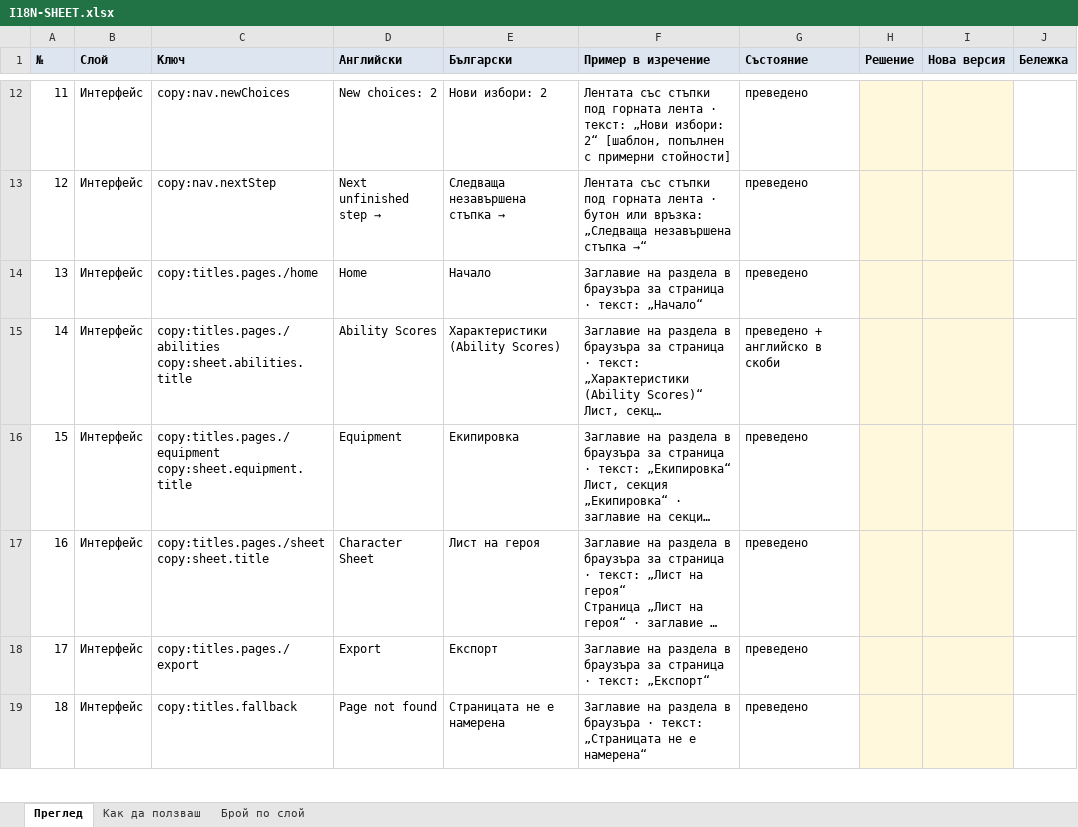
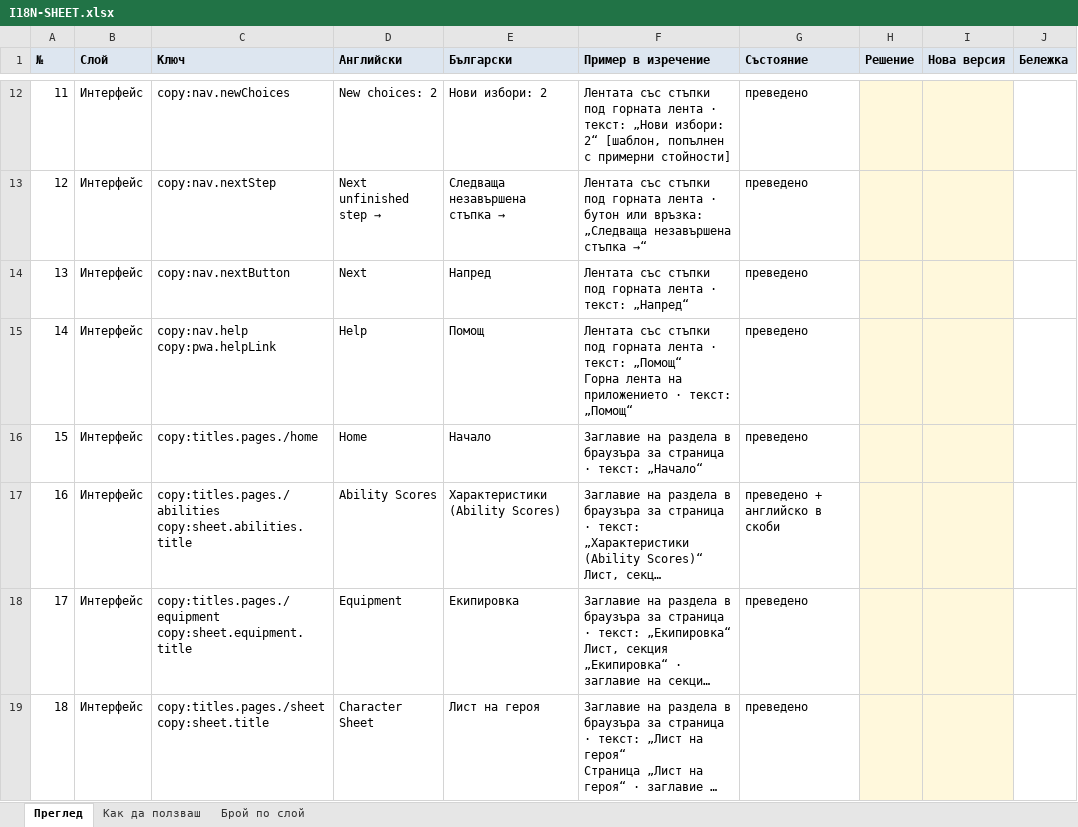
Before and after one commit to YoanPetroshan/dnd-character-creator, an Excel workbook: docs/I18N-SHEET.xlsx, sheet Преглед, drawn as a sheet; only a part is shown, gaps mark what is left out; the shorter side is filled out with more unchanged rows; long unchanged cells end in …; values as stored, in another font and other column widths than the file's, no borders; addresses are those after the commit; ↵ is a line break in a cell; the diff covers the shown part only; the diff names each change by its address in the sheet, - before the commit and + after, or states it on an @@ line.

```diff
--- a/docs/I18N-SHEET.xlsx (sheet Преглед)
+++ b/docs/I18N-SHEET.xlsx (sheet Преглед)
+row 14: 13 | Интерфейс | copy:nav.nextButton | Next | Напред | Лентата със стъпки под горната лента · текст: „Напред“ | преведено
+row 15: 14 | Интерфейс | copy:nav.help ↵ copy:pwa.helpLink | Help | Помощ | Лентата със стъпки под горната лента · текст: „Помощ“ ↵ Горна лента на приложението · текст: „Помощ“ | преведено
@@ column A (№) renumbered from row 16 down @@
```
Also changed, not shown: 38 added rows, 2 removed rows and 31 edited cells elsewhere in this sheet, sheet Брой по слой, 8 other files.
